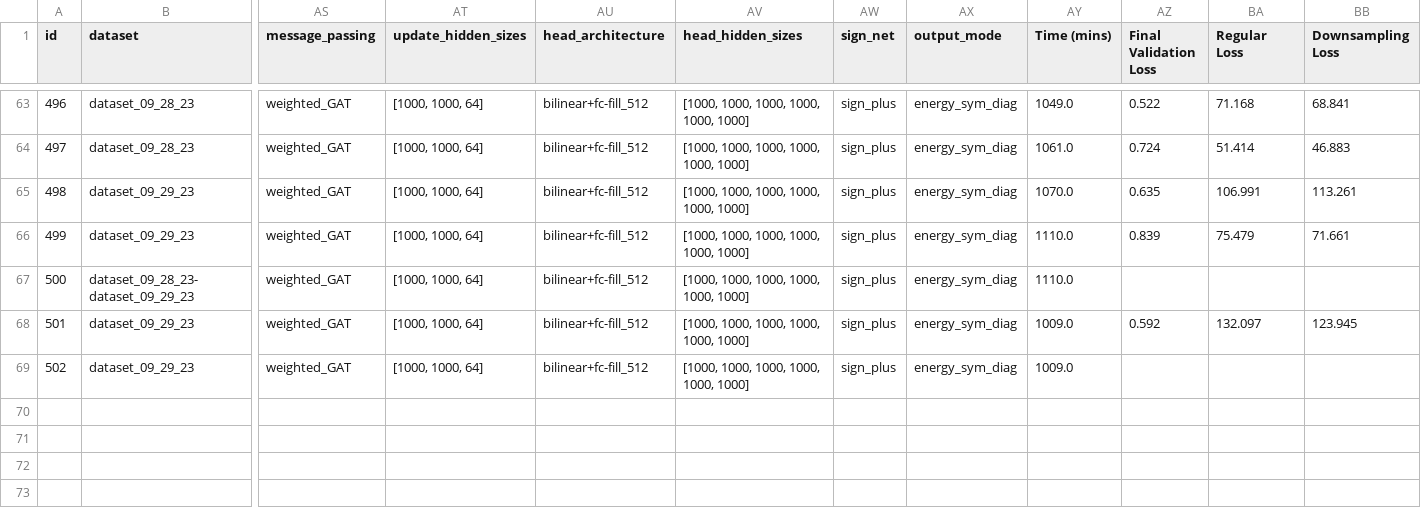
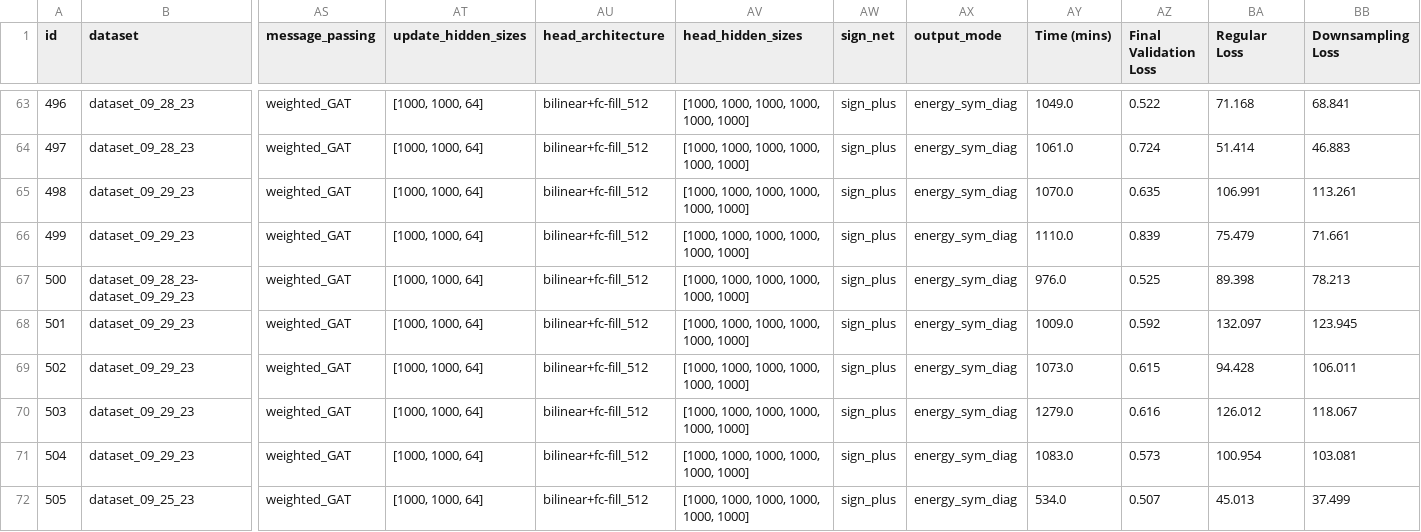
Before and after one commit to ERSchultz/sequences_to_contact_maps, a CSV file: results/ContactGNNEnergy/results_table.csv, drawn as a sheet; only a part is shown, gaps mark what is left out; rows hold the shown columns only; the diff names each change by its address in the sheet, - before the commit and + after, or states it on an @@ line.

```diff
--- a/results/ContactGNNEnergy/results_table.csv
+++ b/results/ContactGNNEnergy/results_table.csv
-AY67 (Time (mins)): 1110.0
+AY67 (Time (mins)): 976.0
-AZ67 (Final Validation Loss): (empty)
+AZ67 (Final Validation Loss): 0.525
-BA67 (Regular Loss): (empty)
+BA67 (Regular Loss): 89.398
-BB67 (Downsampling Loss): (empty)
+BB67 (Downsampling Loss): 78.213
-AY69 (Time (mins)): 1009.0
+AY69 (Time (mins)): 1073.0
-AZ69 (Final Validation Loss): (empty)
+AZ69 (Final Validation Loss): 0.615
-BA69 (Regular Loss): (empty)
+BA69 (Regular Loss): 94.428
-BB69 (Downsampling Loss): (empty)
+BB69 (Downsampling Loss): 106.011
+row 70: 503 | dataset_09_29_23 | weighted_GAT | [1000, 1000, 64] | bilinear+fc-fill_512 | [1000, 1000, 1000, 1000, 1000, 1000] | sign_plus | energy_sym_diag | 1279.0 | 0.616 | 126.012 | 118.067
+row 71: 504 | dataset_09_29_23 | weighted_GAT | [1000, 1000, 64] | bilinear+fc-fill_512 | [1000, 1000, 1000, 1000, 1000, 1000] | sign_plus | energy_sym_diag | 1083.0 | 0.573 | 100.954 | 103.081
+row 72: 505 | dataset_09_25_23 | weighted_GAT | [1000, 1000, 64] | bilinear+fc-fill_512 | [1000, 1000, 1000, 1000, 1000, 1000] | sign_plus | energy_sym_diag | 534.0 | 0.507 | 45.013 | 37.499
```
Also changed, not shown: 15 other files.
